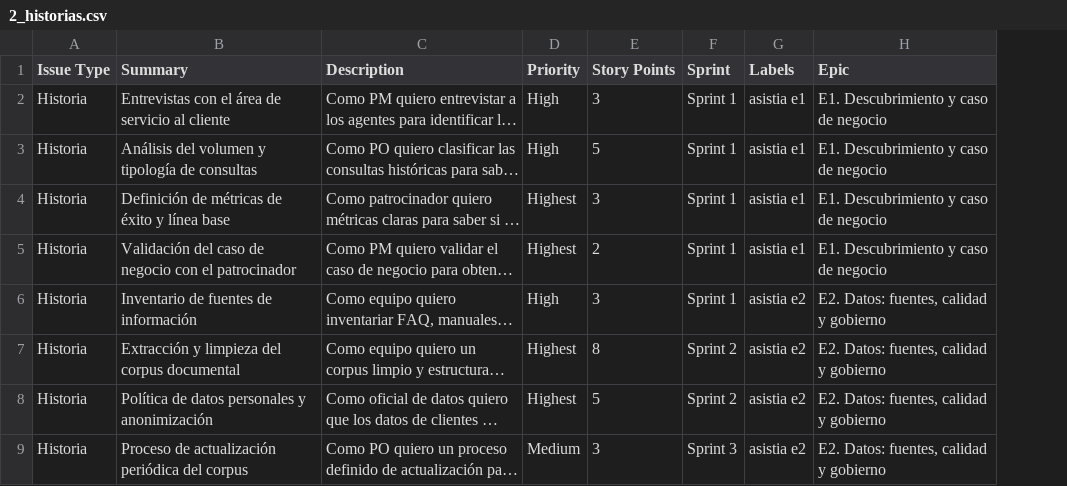
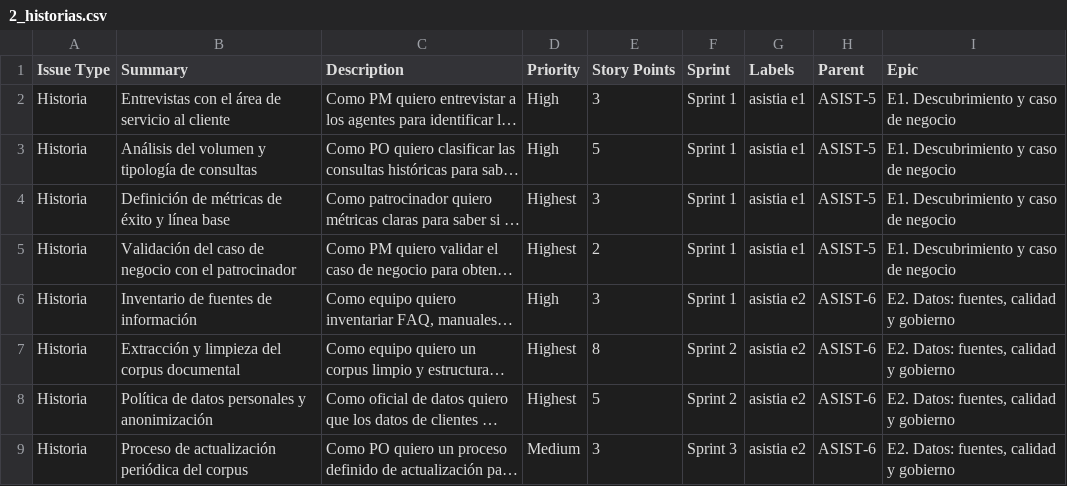
Before and after one commit to KnNgZmN/Gerencia_de_Proyectos, a CSV file: jira/2_historias.csv, drawn as a sheet; only a part is shown; long unchanged cells end in …; the diff names each change by its address in the sheet, - before the commit and + after, or states it on an @@ line.

Commit message:
Enlazar las historias con las claves reales de las epicas en Jira

```diff
--- a/jira/2_historias.csv
+++ b/jira/2_historias.csv
+column H (Parent), rows 2-9: ASIST-5 | ASIST-5 | ASIST-5 | ASIST-5 | ASIST-6 | ASIST-6 | ASIST-6 | ASIST-6
```
Also changed, not shown: 1 other file.
